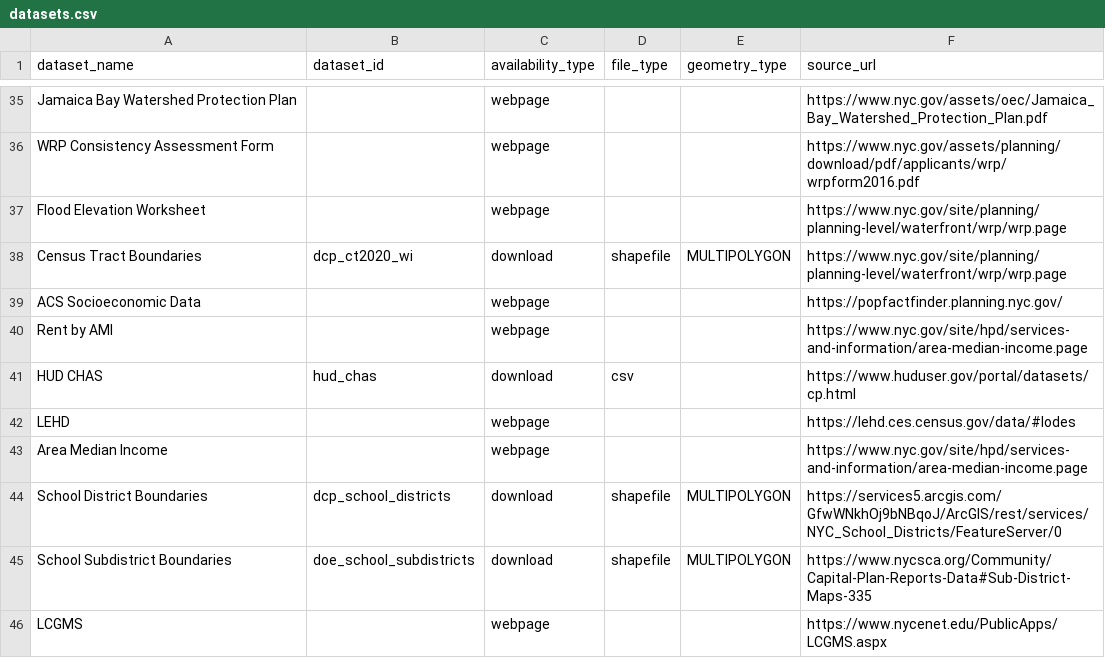
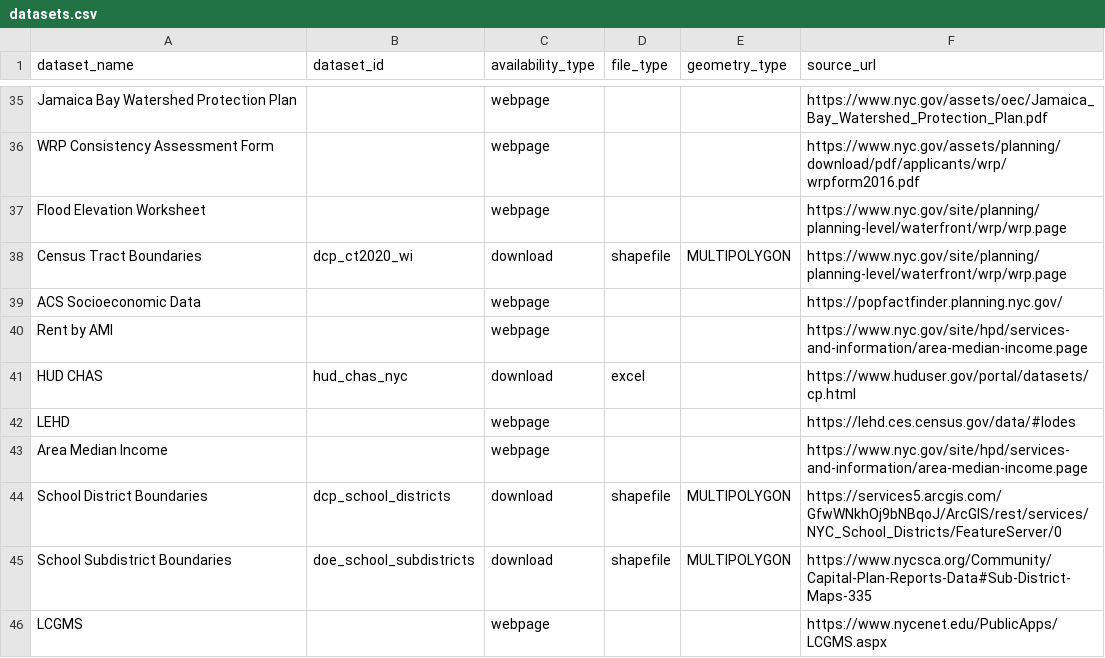
Before and after one commit to NYCPlanning/data-engineering, a CSV file: products/ceqr/seeds/datasets.csv, drawn as a sheet; only a part is shown, gaps mark what is left out.

Commit message:
add hud_chas_nyc dataset

```diff
--- a/products/ceqr/seeds/datasets.csv
+++ b/products/ceqr/seeds/datasets.csv
@@ -40,3 +40,3 @@ ACS Socioeconomic Data,,webpage,,,https://popfactfinder.planning.nyc.gov/
 Rent by AMI,,webpage,,,https://www.nyc.gov/site/hpd/services-and-information/area-median-income.page
-HUD CHAS,hud_chas,download,csv,,https://www.huduser.gov/portal/datasets/cp.html
+HUD CHAS,hud_chas_nyc,download,excel,,https://www.huduser.gov/portal/datasets/cp.html
 LEHD,,webpage,,,https://lehd.ces.census.gov/data/#lodes
```
Also changed, not shown: 1 other file.
